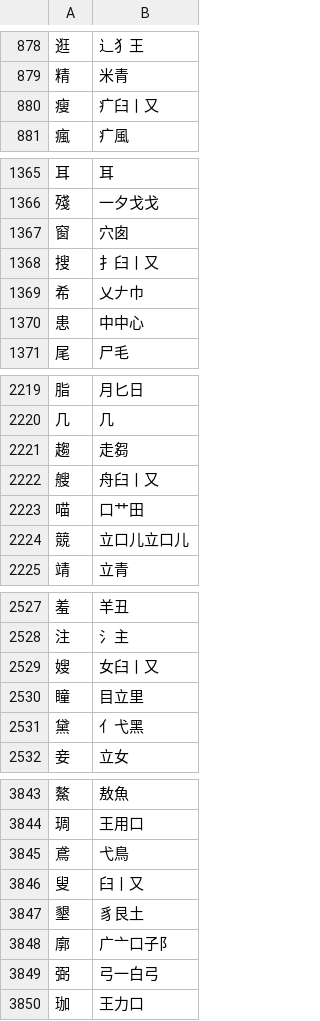
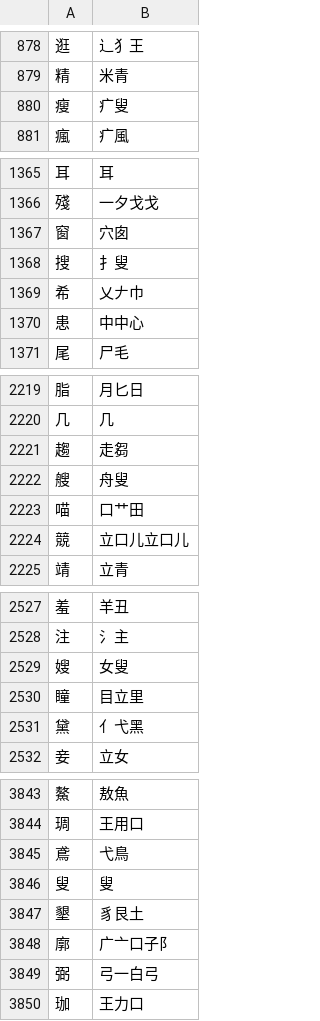
Before and after one commit to chenlin014/jiezi, a TSV file: table/chujie.tsv, drawn as a sheet; only a part is shown, gaps mark what is left out; the diff covers the shown part only.

```diff
--- a/table/chujie.tsv
+++ b/table/chujie.tsv
@@ -879,3 +879,3 @@
 精	米青
-瘦	疒臼丨又
+瘦	疒叟
 瘋	疒風
@@ -1367,3 +1367,3 @@
 窗	穴囱
-搜	扌臼丨又
+搜	扌叟
 希	乂𠂇巾
@@ -2221,3 +2221,3 @@
 趨	走芻
-艘	舟臼丨又
+艘	舟叟
 喵	口艹田
@@ -2528,3 +2528,3 @@
 注	氵主
-嫂	女臼丨又
+嫂	女叟
 瞳	目立里
@@ -3845,3 +3845,3 @@
 鳶	弋鳥
-叟	臼丨又
+叟	叟
 墾	豸艮土
```
Also changed, not shown: 21 edited cells elsewhere in this file, table/siyuan.tsv, 1 other file.
